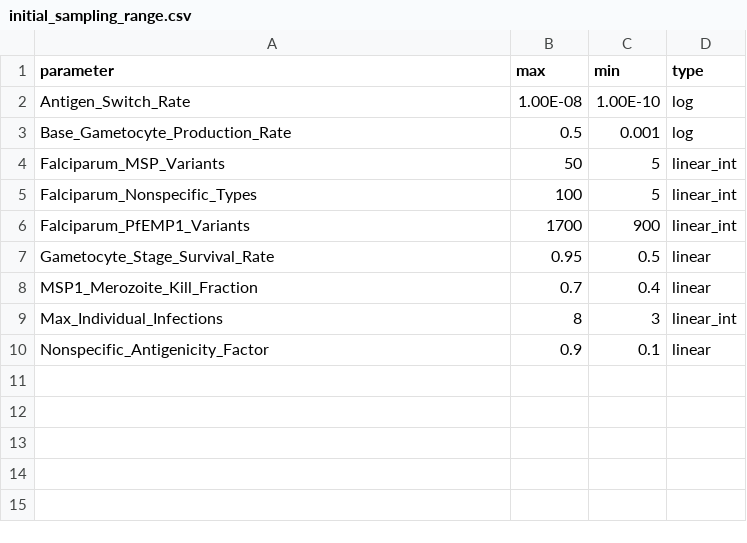
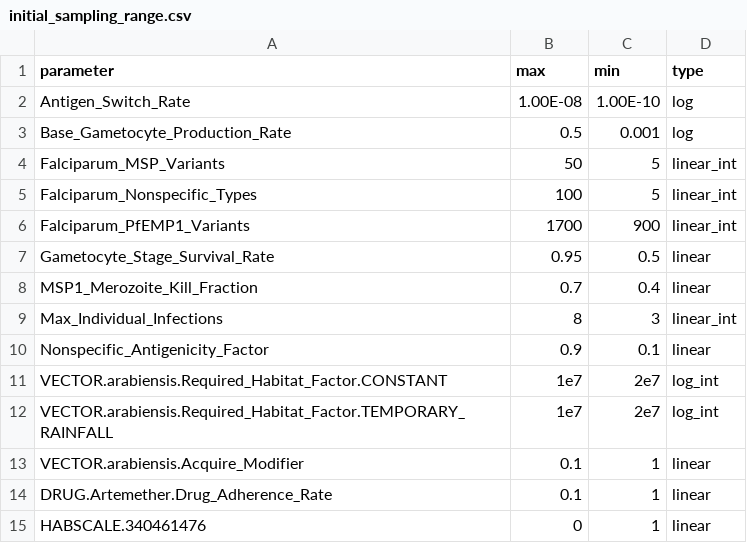
Before and after one commit to m-v-nikolov/dtk-tools-py3, a CSV file: dtk/tools/calibration/calib_example/initial_sampling_range.csv, drawn as a sheet; the diff names each change by its address in the sheet, - before the commit and + after, or states it on an @@ line.

Commit message:
Work on #33: Still outstanding bug: shortcuts do not work (VECTOR, HABSCALE, etc.) in the initial sampling csv. Fix #60: now dtk_setup.cfg endpoint is used instead of hardcoded

```diff
--- a/dtk/tools/calibration/calib_example/initial_sampling_range.csv
+++ b/dtk/tools/calibration/calib_example/initial_sampling_range.csv
+row 11: VECTOR.arabiensis.Required_Habitat_Factor.CONSTANT | 1e7 | 2e7 | log_int
+row 12: VECTOR.arabiensis.Required_Habitat_Factor.TEMPORARY_RAINFALL | 1e7 | 2e7 | log_int
+row 13: VECTOR.arabiensis.Acquire_Modifier | 0.1 | 1 | linear
+row 14: DRUG.Artemether.Drug_Adherence_Rate | 0.1 | 1 | linear
+row 15: HABSCALE.340461476 | 0 | 1 | linear
```
Also changed, not shown: 9 other files.
